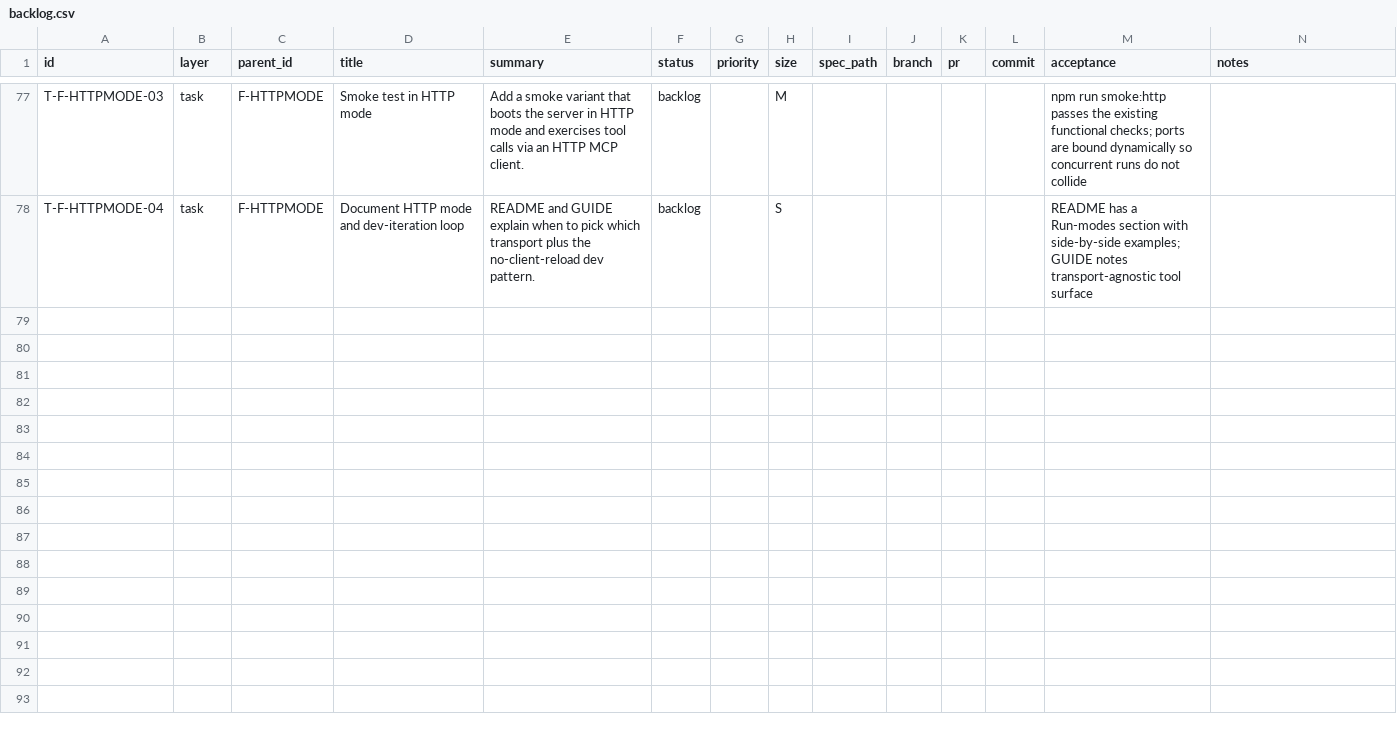
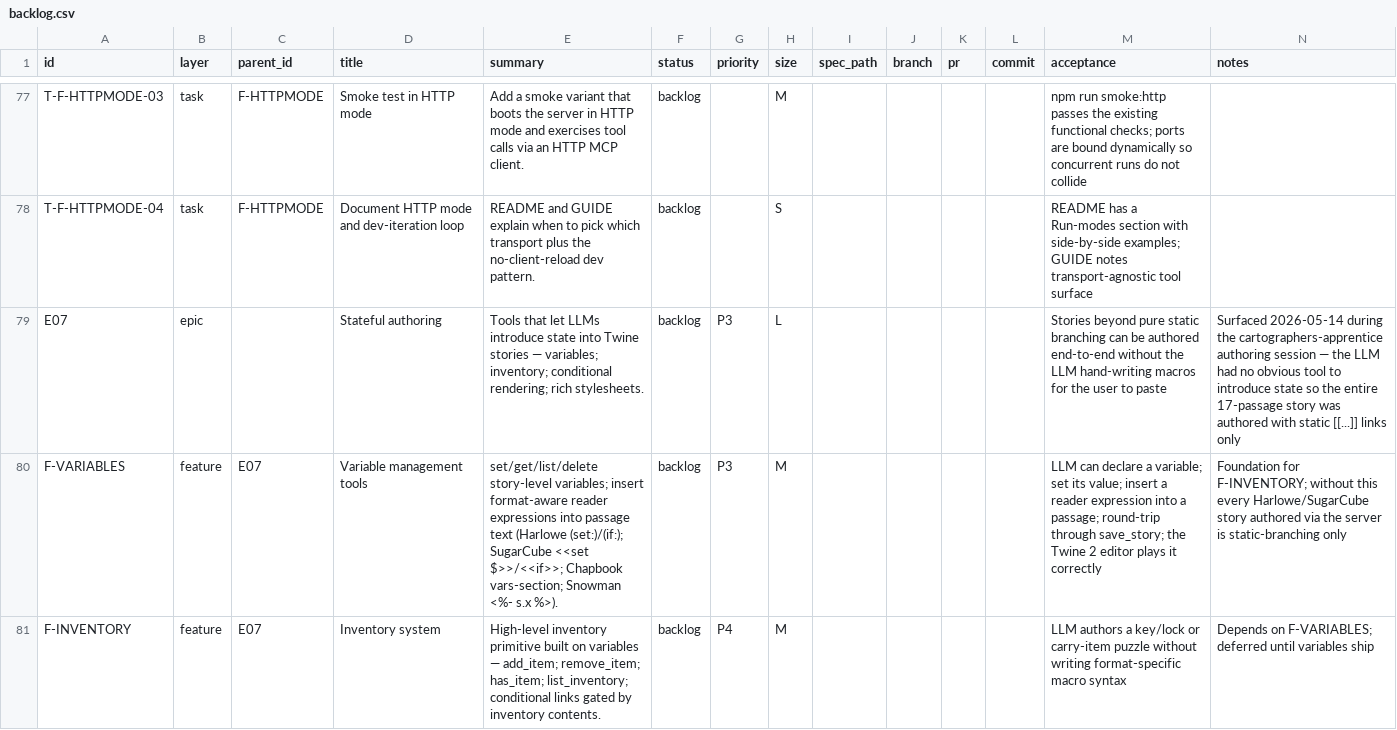
Before and after one commit to AbilucksanV2/twinery-mcp, a CSV file: tracking/backlog.csv, drawn as a sheet; only a part is shown, gaps mark what is left out; the diff covers the shown part only; the diff names each change by its address in the sheet, - before the commit and + after, or states it on an @@ line.

Commit message:
chore(tracking): backlog rows for authoring-session findings + LLM discipline
Cross-checked the six findings from the cartographers-apprentice
authoring session (2026-05-14) against tracking/backlog.csv. Two were
already tracked, four needed new rows; one cluster of three deserved a
new epic.

Backlog additions:
- E07 Stateful authoring (new epic) — tools that let LLMs introduce
  state into Twine stories (variables / inventory / conditional
  rendering / stylesheets). Surfaced because the LLM authored a
  17-passage Harlowe story with zero macros, purely static branching.
- F-VARIABLES (E07, P3, M) — set/get/list/delete story-level variables
  plus format-aware reader-expression insertion across all four story
  formats. Foundation for F-INVENTORY.
- F-INVENTORY (E07, P4, M) — high-level inventory primitive built on
  F-VARIABLES (add_item; has_item; list_inventory; conditional links).
- F-STYLESHEETS (E07, P5, S) — tools for the UserStylesheet block;
  per-tag style helpers; round-trips through all four formats.
- F-SLUG (E04, P5, XS) — strip leading articles in storySlug and
  surface the chosen slug loudly so users can name parent folders to
  match. Surfaced because the server picked
  the-cartographer-s-apprentice for a dir the user named
  cartographers-apprentice; assets dropped into the user-named dir
  silently fail to load at play time.
- F-AUTOLAYOUT (E03, P3, S) — auto_layout() BFS-from-start canvas
  positioning so the LLM doesn't burn tokens hand-placing every passage
  on a grid.

Findings already tracked, no new rows:
- Two HTML files coexist (server stub + Twine-published standalone) →
  F-HTML already covers this.
- Image placeholders unresolved on disk, no read surface → T-F009-03
  (list_image_placeholders) already covers this.

LLM-session discipline (CLAUDE.md):
Added a section outside the speckit-managed block so it survives
future /speckit.plan rewrites. Mandates that every Claude Code or
other LLM session search backlog first; update in place when stale;
append a date-stamped row otherwise; commit the backlog update
alongside whatever surfaced the finding. The CSV is the project's
append-only memory — a session that surfaces a finding without
recording it has thrown away the work. Cross-referenced from
tracking/README.md so humans see the rule too.

Also commits tracking/README.md, which has been on disk since 2026-05-04
but was never staged.

```diff
--- a/tracking/backlog.csv
+++ b/tracking/backlog.csv
+row 79: E07 | epic |  | Stateful authoring | Tools that let LLMs introduce state into Twine stories — variables; inventory; conditional rendering; rich stylesheets. | backlog | P3 | L |  |  |  |  | Stories beyond pure static branching can be authored end-to-end without the LLM hand-writing macros for the user to paste | Surfaced 2026-05-14 during the cartographers-apprentice authoring session — the LLM had no obvious tool to introduce state so the entire 17-passage story was authored with static [[...]] links only
+row 80: F-VARIABLES | feature | E07 | Variable management tools | set/get/list/delete story-level variables; insert format-aware reader expressions into passage text (Harlowe (set:)/(if:); SugarCube <<set $>>/<<if>>; Chapbook vars-section; Snowman <%- s.x %>). | backlog | P3 | M |  |  |  |  | LLM can declare a variable; set its value; insert a reader expression into a passage; round-trip through save_story; the Twine 2 editor plays it correctly | Foundation for F-INVENTORY; without this every Harlowe/SugarCube story authored via the server is static-branching only
+row 81: F-INVENTORY | feature | E07 | Inventory system | High-level inventory primitive built on variables — add_item; remove_item; has_item; list_inventory; conditional links gated by inventory contents. | backlog | P4 | M |  |  |  |  | LLM authors a key/lock or carry-item puzzle without writing format-specific macro syntax | Depends on F-VARIABLES; deferred until variables ship
```
Also changed, not shown: 3 added rows elsewhere in this file, 2 other files.
